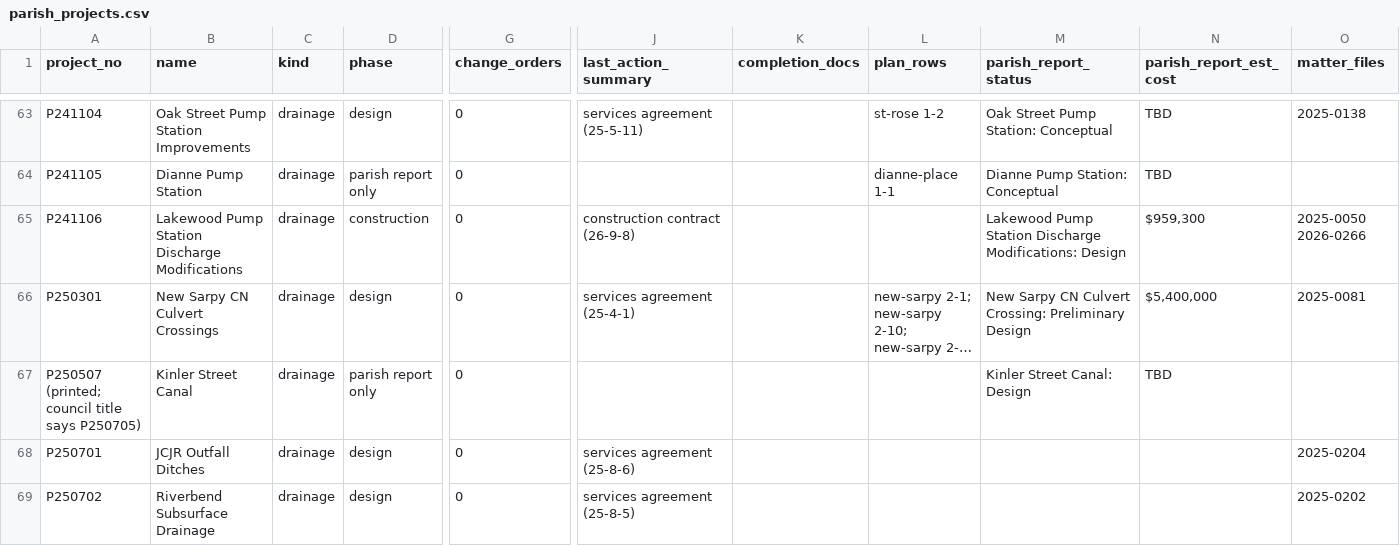
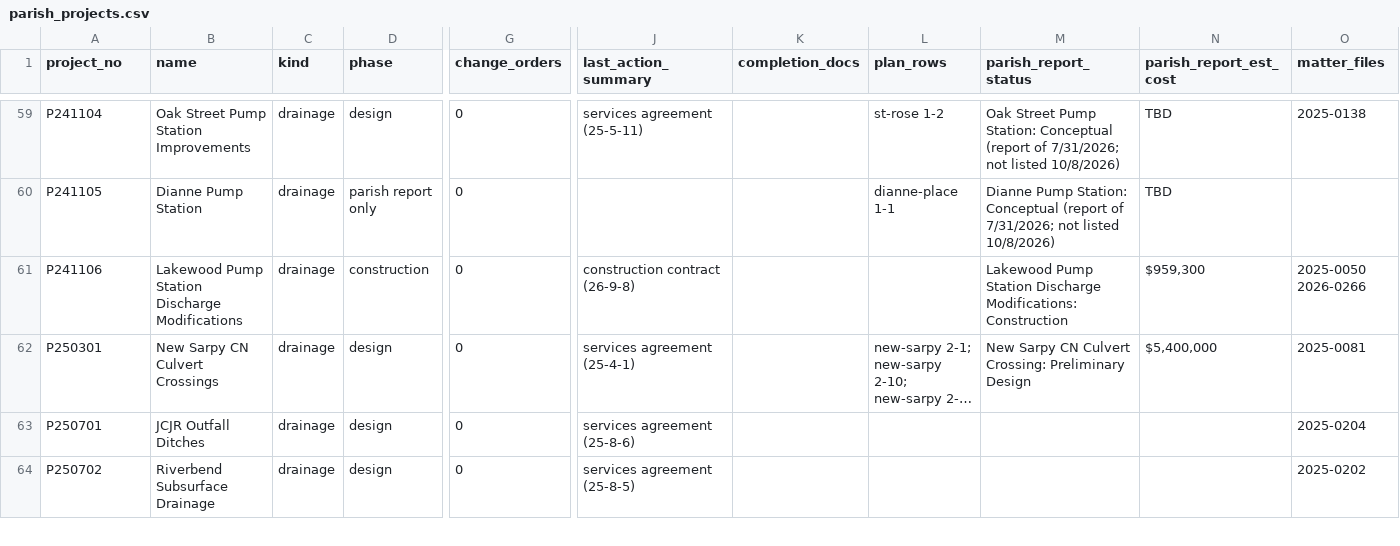
Before and after one commit to Lythimus/scp-civics, a CSV file: skills/scp-master-drainage-plan/index/parish_projects.csv, drawn as a sheet; only a part is shown, gaps mark what is left out; long unchanged cells end in …; removed rows and columns are numbered as before the commit, all else as after; rows hold the shown columns only; the diff covers the shown part only; the diff names each change by its address in the sheet, - before the commit and + after, or states it on an @@ line.

```diff
--- a/skills/scp-master-drainage-plan/index/parish_projects.csv
+++ b/skills/scp-master-drainage-plan/index/parish_projects.csv
-M59 (parish_report_status): …Station: Conceptual
+M59 (parish_report_status): …Station: Conceptual (report of 7/31/2026; not listed 10/8/2026)
-M60 (parish_report_status): …Station: Conceptual
+M60 (parish_report_status): …Station: Conceptual (report of 7/31/2026; not listed 10/8/2026)
-M61 (parish_report_status): …Discharge Modifications: Design
+M61 (parish_report_status): …Discharge Modifications: Construction
-row 67: P250507 (printed; council title says P250705) | Kinler Street Canal | drainage | parish report only | 0 |  |  |  | Kinler Street Canal: Design | TBD
```
Also changed, not shown: 2 added rows, 5 removed rows and 45 edited cells elsewhere in this file, 22 other files.
